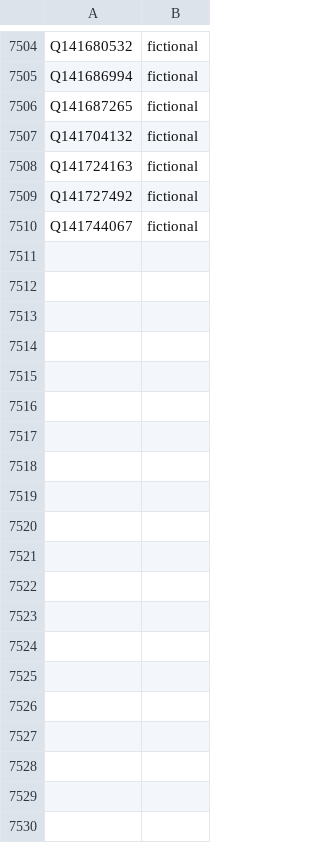
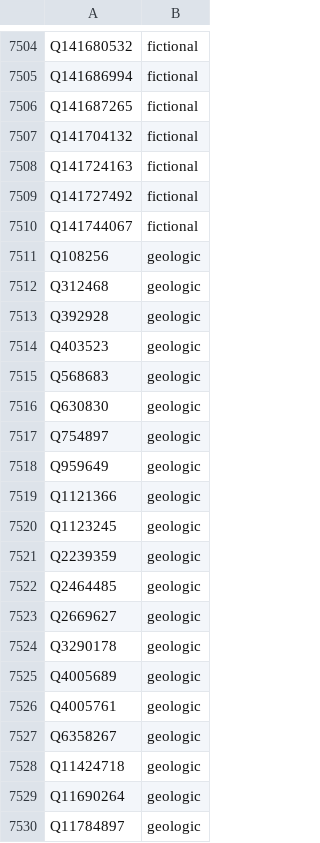
Before and after one commit to luisr96/what-happened-here, a TSV file: extractor/src/main/resources/excluded-types.tsv, drawn as a sheet; only a part is shown, gaps mark what is left out; the diff covers the shown part only; the diff names each change by its address in the sheet, - before the commit and + after, or states it on an @@ line.

Commit message:
fix(extractor): exclude geologic time intervals
Items typed as a subclass of geochronological unit or chronostratigraphic
unit (eons to stages, e.g. Zanclean) are dated in millions of years and
aren't history. A per-category NOT_EXCLUDED list in the script removes
branches the subclass tree pulls in by mistake (thalassocratic period,
which would drop the history of Majapahit).

```diff
--- a/extractor/src/main/resources/excluded-types.tsv
+++ b/extractor/src/main/resources/excluded-types.tsv
+row 7511: Q108256 | geologic
+row 7512: Q312468 | geologic
+row 7513: Q392928 | geologic
+row 7514: Q403523 | geologic
+row 7515: Q568683 | geologic
+row 7516: Q630830 | geologic
+row 7517: Q754897 | geologic
+row 7518: Q959649 | geologic
+row 7519: Q1121366 | geologic
+row 7520: Q1123245 | geologic
+row 7521: Q2239359 | geologic
+row 7522: Q2464485 | geologic
+row 7523: Q2669627 | geologic
+row 7524: Q3290178 | geologic
+row 7525: Q4005689 | geologic
+row 7526: Q4005761 | geologic
+row 7527: Q6358267 | geologic
+row 7528: Q11424718 | geologic
+row 7529: Q11690264 | geologic
+row 7530: Q11784897 | geologic
```
Also changed, not shown: 14 added rows elsewhere in this file, 8 other files.
